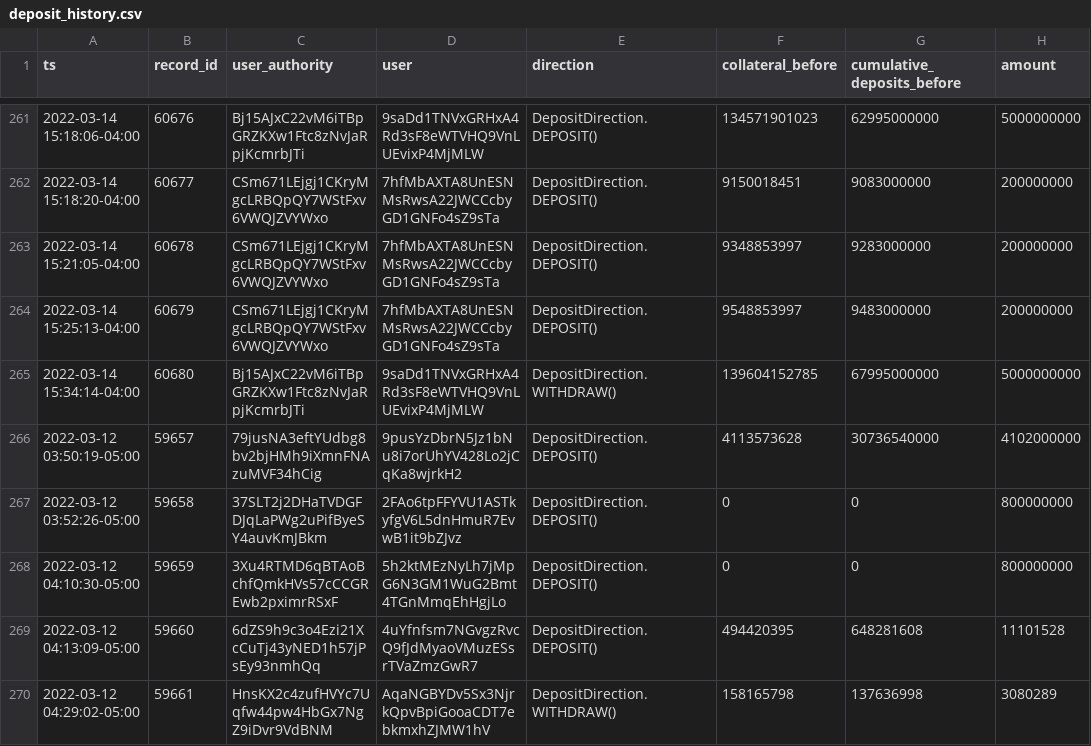
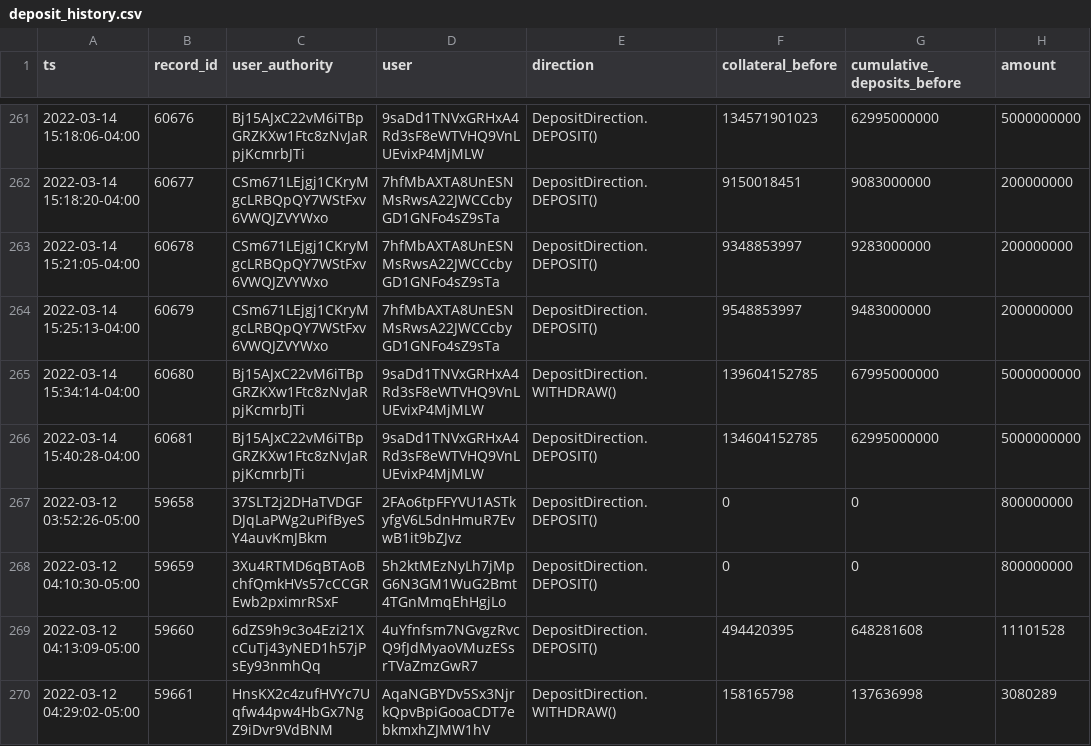
Before and after one commit to lmvdz/drift-flat-data, a CSV file: data/deposit_history.csv, drawn as a sheet; only a part is shown, gaps mark what is left out.

```diff
--- a/data/deposit_history.csv
+++ b/data/deposit_history.csv
@@ -265,3 +265,3 @@ ts,record_id,user_authority,user,direction,collateral_before,cumulative_deposits
 2022-03-14 15:34:14-04:00,60680,Bj15AJxC22vM6iTBpGRZKXw1Ftc8zNvJaRpjKcmrbJTi,9saDd1TNVxGRHxA4Rd3sF8eWTVHQ9VnLUEvixP4MjMLW,DepositDirection.WITHDRAW(),139604152785,67995000000,5000000000
-2022-03-12 03:50:19-05:00,59657,79jusNA3eftYUdbg8bv2bjHMh9iXmnFNAzuMVF34hCig,9pusYzDbrN5Jz1bNu8i7orUhYV428Lo2jCqKa8wjrkH2,DepositDirection.DEPOSIT(),4113573628,30736540000,4102000000
+2022-03-14 15:40:28-04:00,60681,Bj15AJxC22vM6iTBpGRZKXw1Ftc8zNvJaRpjKcmrbJTi,9saDd1TNVxGRHxA4Rd3sF8eWTVHQ9VnLUEvixP4MjMLW,DepositDirection.DEPOSIT(),134604152785,62995000000,5000000000
 2022-03-12 03:52:26-05:00,59658,37SLT2j2DHaTVDGFDJqLaPWg2uPifByeSY4auvKmJBkm,2FAo6tpFFYVU1ASTkyfgV6L5dnHmuR7EvwB1it9bZJvz,DepositDirection.DEPOSIT(),0,0,800000000
```
Also changed, not shown: data/fundingPayment_history.csv, data/markets_state.csv, 4 other files.
